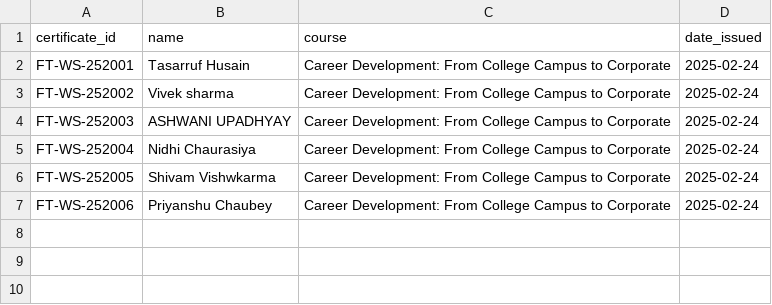
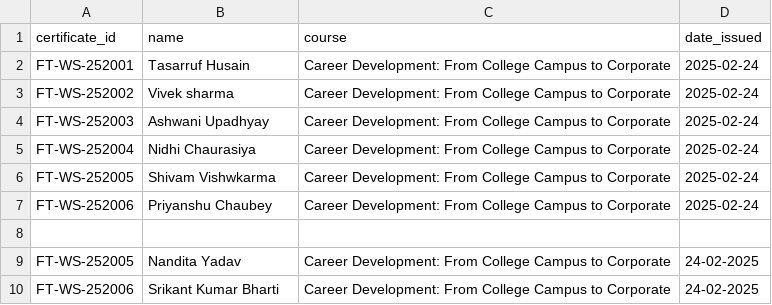
Before and after one commit to freshertalk/certificate-verification, a CSV file: certificates.csv, drawn as a sheet.

Commit message:
added a new data set

```diff
--- a/certificates.csv
+++ b/certificates.csv
@@ -3,3 +3,3 @@ FT-WS-252001,Tasarruf Husain,Career Development: From College Campus to Corporat
 FT-WS-252002,Vivek sharma,Career Development: From College Campus to Corporate,2025-02-24
-FT-WS-252003,ASHWANI UPADHYAY,Career Development: From College Campus to Corporate,2025-02-24
+FT-WS-252003,Ashwani Upadhyay,Career Development: From College Campus to Corporate,2025-02-24
 FT-WS-252004,Nidhi Chaurasiya,Career Development: From College Campus to Corporate,2025-02-24
@@ -7 +7,4 @@ FT-WS-252005,Shivam Vishwkarma,Career Development: From College Campus to Corpor
 FT-WS-252006,Priyanshu Chaubey,Career Development: From College Campus to Corporate,2025-02-24
+
+FT-WS-252005,Nandita Yadav,Career Development: From College Campus to Corporate,24-02-2025
+FT-WS-252006,Srikant Kumar Bharti,Career Development: From College Campus to Corporate,24-02-2025
```
